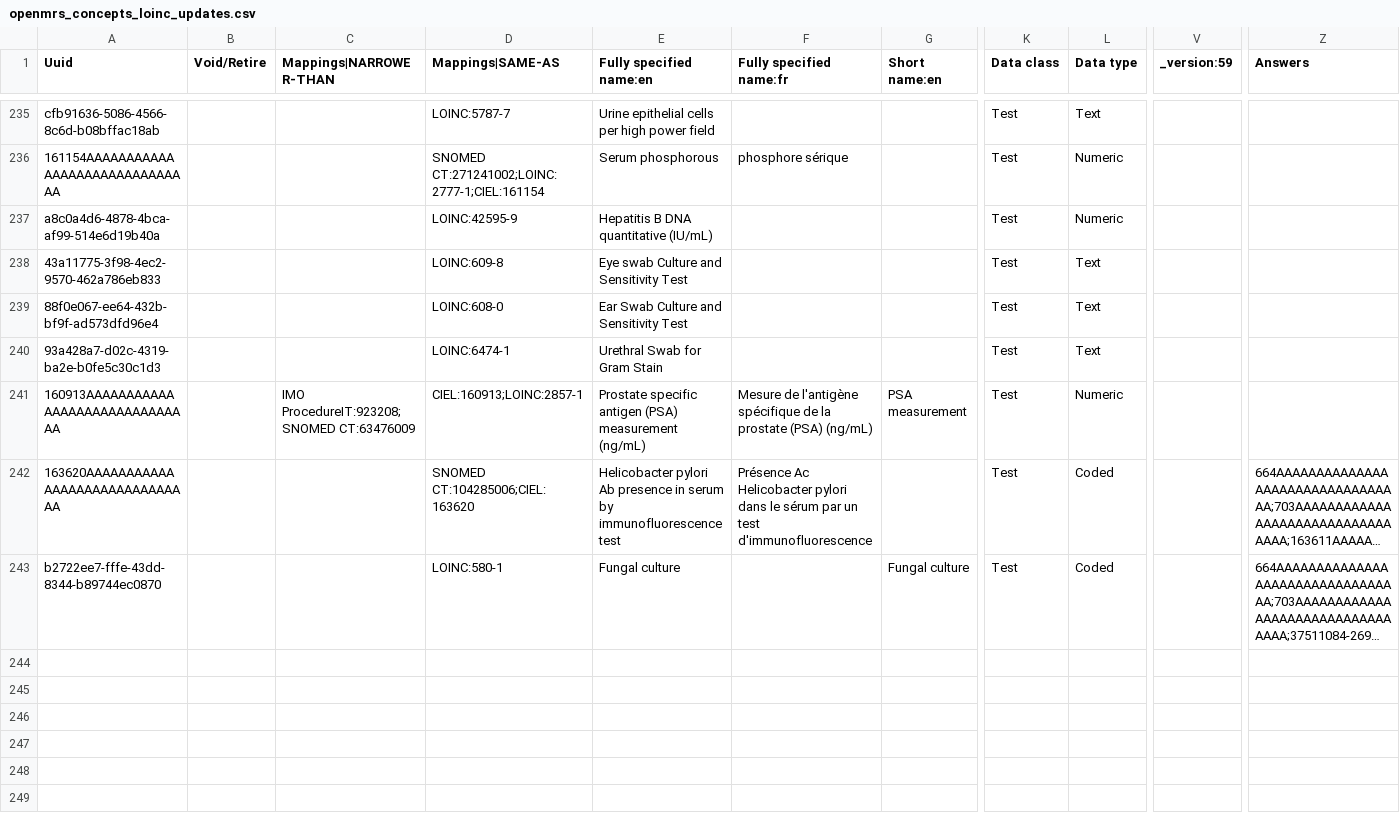
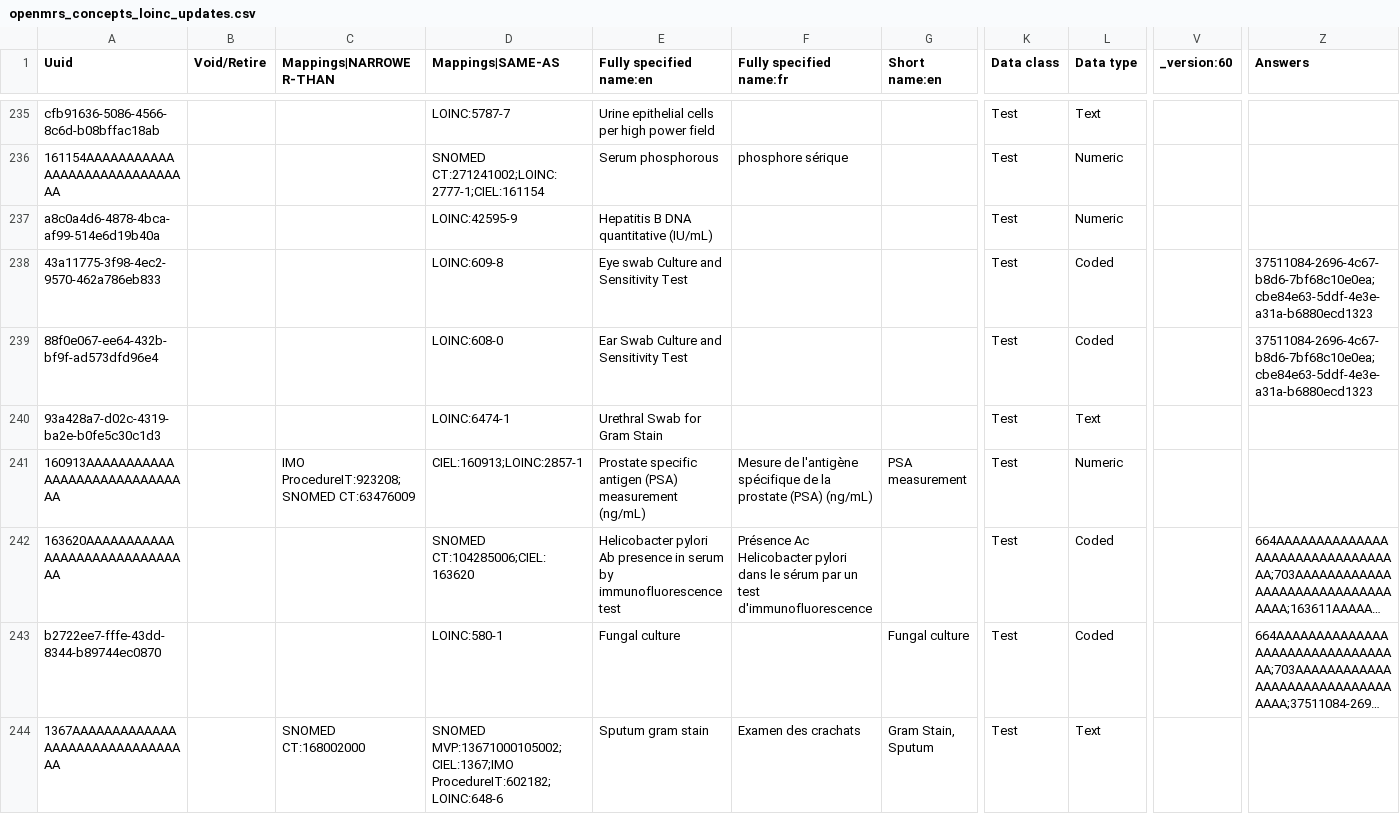
Before and after one commit to palladium-group/ethiopiaemr-openmrs-content, a CSV file: configuration/backend_configuration/concepts/openmrs_concepts_loinc_updates.csv, drawn as a sheet; only a part is shown, gaps mark what is left out; long unchanged cells end in …; rows hold the shown columns only; the diff names each change by its address in the sheet, - before the commit and + after, or states it on an @@ line.

Commit message:
Take free text for the sputum, pleural and ascitic Gram stains and growth answers for eye and ear cultures
The Gram stains take free text like the other fluids, and the eye and ear swab cultures answer No growth or
Positive growth like the other cultures.

```diff
--- a/configuration/backend_configuration/concepts/openmrs_concepts_loinc_updates.csv
+++ b/configuration/backend_configuration/concepts/openmrs_concepts_loinc_updates.csv
-V1: _version:59
+V1: _version:60
-L238:L239 (Data type): Text
+L238:L239 (Data type): Coded
-Z238:Z239 (Answers): (empty)
+Z238:Z239 (Answers): 37511084-2696-4c67-b8d6-7bf68c10e0ea;cbe84e63-5ddf-4e3e-a31a-b6880ecd1323
+row 244: 1367AAAAAAAAAAAAAAAAAAAAAAAAAAAAAAAA |  | SNOMED CT:168002000 | SNOMED MVP:13671000105002;CIEL:1367;IMO ProcedureIT:602182;LOINC:648-6 | Sputum gram stain | Examen des crachats | Gram Stain, Sputum | Test | Text
```
Also changed, not shown: configuration/backend_configuration/concepts/openmrs_new_lab_tests.csv.
